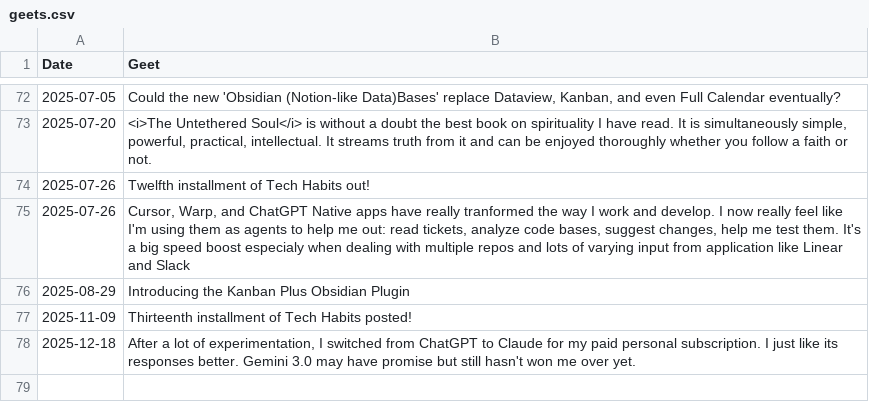
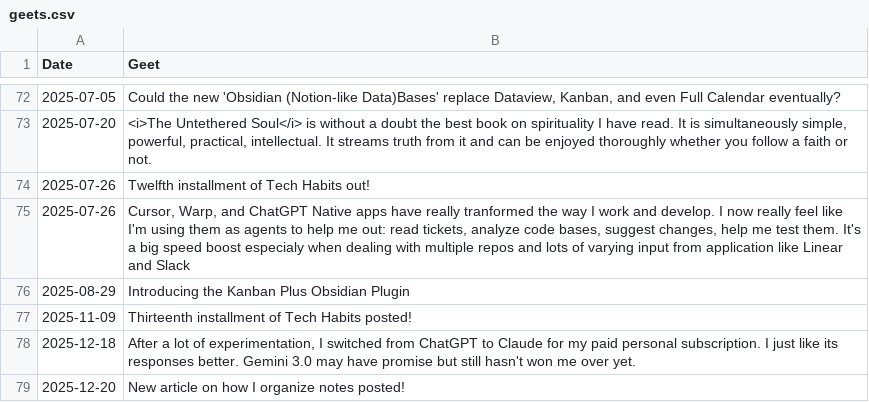
Before and after one commit to geetduggal/geetduggal.github.io, a CSV file: geets.csv, drawn as a sheet; only a part is shown, gaps mark what is left out; the diff names each change by its address in the sheet, - before the commit and + after, or states it on an @@ line.

```diff
--- a/geets.csv
+++ b/geets.csv
+row 79: 2025-12-20 | New article on how I organize notes posted!
```
Also changed, not shown: articles.csv, 1 other file.
